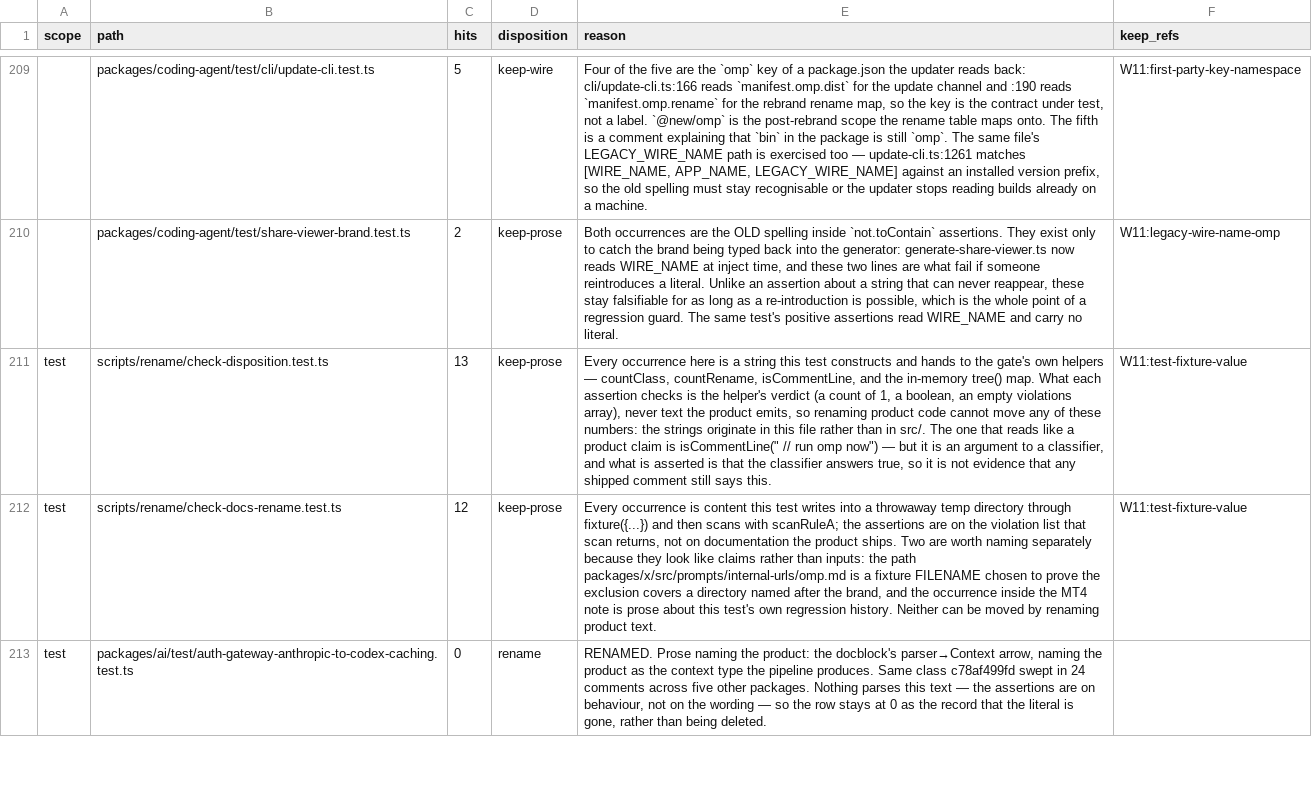
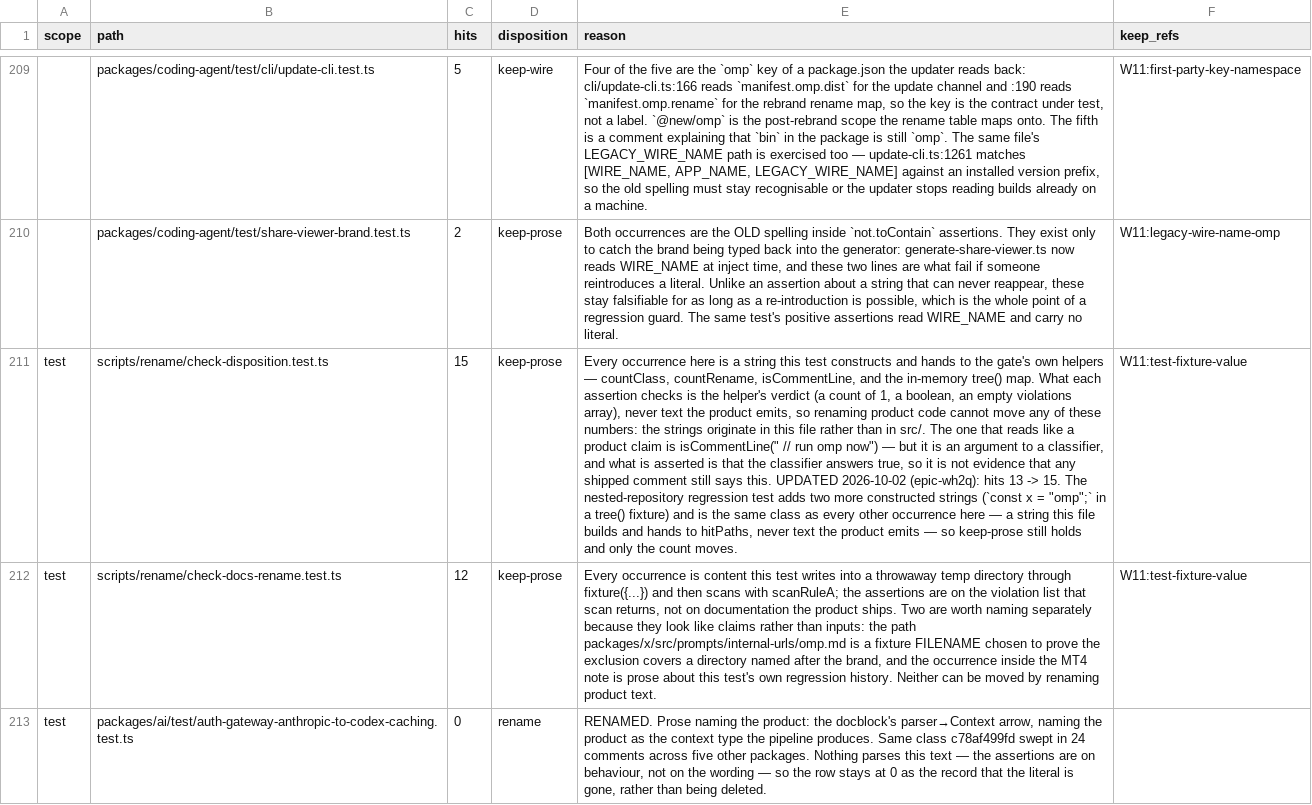
Before and after one commit to ultrabuilders/ultraworkers, a TSV file: scripts/rename/disposition.tsv, drawn as a sheet; only a part is shown, gaps mark what is left out; the diff names each change by its address in the sheet, - before the commit and + after, or states it on an @@ line.

Commit message:
fix(rename): stop the disposition gate descending into nested repositories
`EnterWorktree` writes a complete checkout under `.claude/worktrees/<name>/`
carrying its own `.git` file. `Bun.Glob(..., { dot: true })` descends
straight into it, so the gate re-reports every finding the parent repository
already owns — 661 phantom failures were measured from one worktree against
a real count near 490. The defect returns the moment anyone runs
`EnterWorktree` again, so a clean reading today is a removed fixture, not a
safe gate.

The rule is "do not descend into a nested repository", NOT "skip
dot-directories". `.omp/tools/tui.ts` is a tracked file of THIS repository
with a live hit, and switching the glob to `dot: false` loses it silently —
measured as exactly one lost hit, which is the quiet coverage loss this gate
exists to prevent. So `dot: true` stays and the nested-repo check is
explicit, memoised per directory.

Contract test drives `hitPaths` against a temp tree holding both cases at
once, so a regression to `dot: false` fails the tracked-dot-directory half and
a regression to unconditional descent fails the worktree half.

    with the guard      26 pass / 0 fail
    guard removed       25 pass / 1 fail  (exactly the new test)
    gate totals         493 failures before and after — a true no-op today

Disposition row for the test file moves hits 13 -> 15 for the two fixture
strings the new test constructs; keep-prose still holds, since they are the
same class as every other occurrence in that file.

Not fixed here: check-docs-rename.ts, bucket-legacy-token.ts and the two
readdirSync gates carry the same `**`/dot:true pattern and are reported in
epic-wh2q, which stays open.

```diff
--- a/scripts/rename/disposition.tsv
+++ b/scripts/rename/disposition.tsv
-C211 (hits): 13
+C211 (hits): 15
-E211 (reason): …says this.
+E211 (reason): …says this. UPDATED 2026-10-02 (epic-wh2q): hits 13 -> 15. The nested-repository regression test adds two more constructed strings (`const x = "omp";` in a tree() fixture) and is the same class as every other occurrence here — a string this file builds and hands to hitPaths, never text the product emits — so keep-prose still holds and only the count moves.
```
Also changed, not shown: 2 other files.
